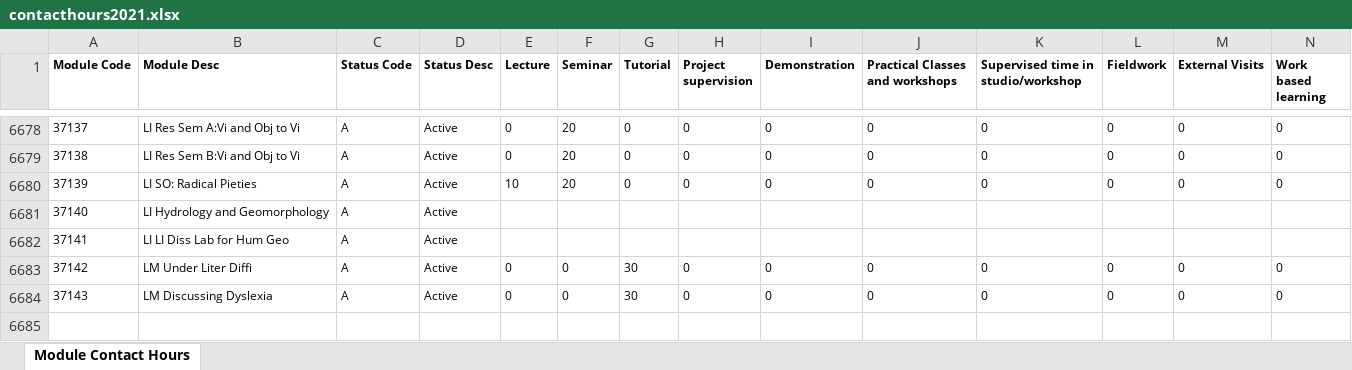
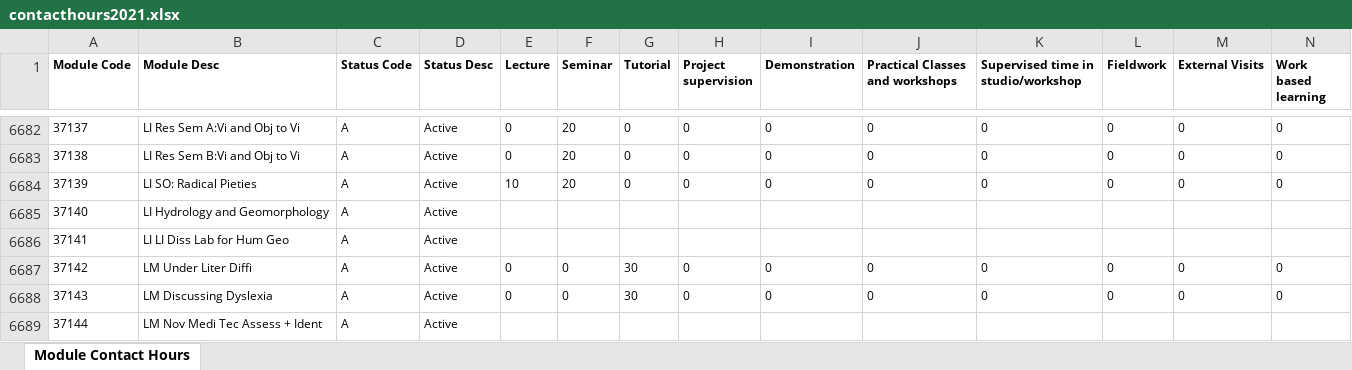
Before and after one commit to phillidp1989/prog-mod-specs, an Excel workbook: controllers/contacthours2021.xlsx, sheet Module Contact Hours, drawn as a sheet; only a part is shown, gaps mark what is left out; values as stored, in another font and other column widths than the file's, no borders; rows hold the shown columns only; the diff covers the shown part only; the diff names each change by its address in the sheet, - before the commit and + after, or states it on an @@ line.

```diff
--- a/controllers/contacthours2021.xlsx (sheet Module Contact Hours)
+++ b/controllers/contacthours2021.xlsx (sheet Module Contact Hours)
+row 6689: 37144 | LM Nov Medi Tec Assess + Ident | A | Active
```
Also changed, not shown: 5 added rows and 1 removed row elsewhere in this sheet, controllers/contacthours2020.xlsx, 8 other files.
